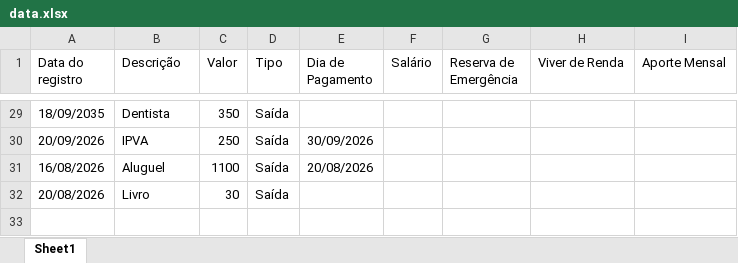
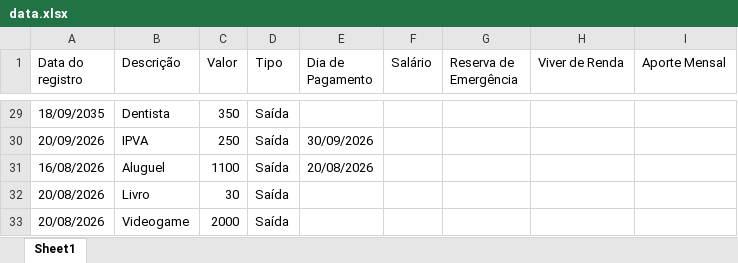
Before and after one commit to ArthurF199/Projeto-FinancIA, an Excel workbook: data.xlsx, sheet Sheet1, drawn as a sheet; only a part is shown, gaps mark what is left out; values as stored, in another font and other column widths than the file's, no borders; the diff names each change by its address in the sheet, - before the commit and + after, or states it on an @@ line.

```diff
--- a/data.xlsx (sheet Sheet1)
+++ b/data.xlsx (sheet Sheet1)
+row 33: 20/08/2026 | Videogame | 2000 | Saída
```
Also changed, not shown: 2 other files.
